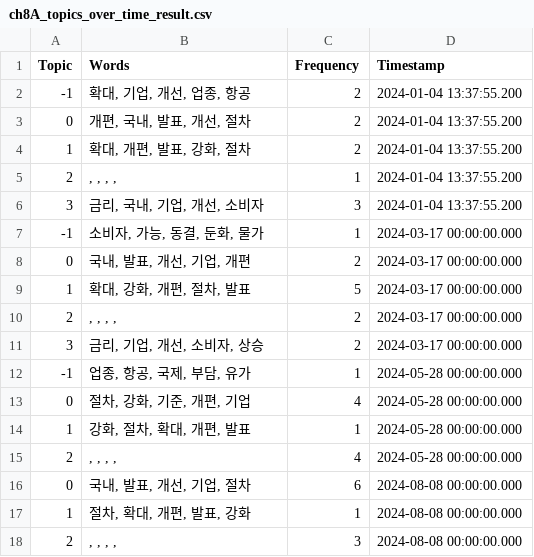
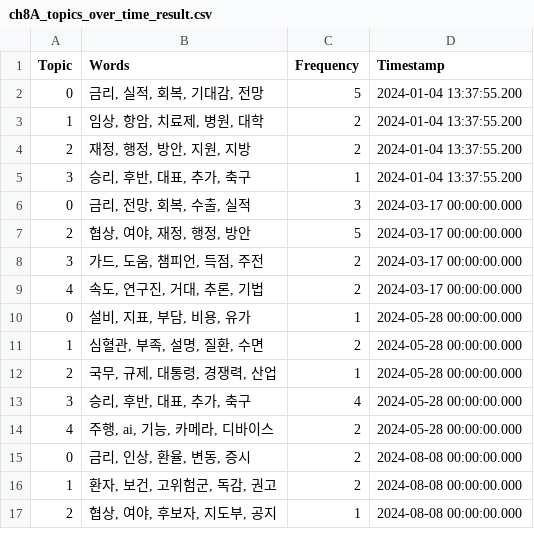
Before and after one commit to LeeSeogMin/2026NLP, a CSV file: practice/chapter8/data/output/ch8A_topics_over_time_result.csv, drawn as a sheet; only a part is shown; the diff covers the shown part only.

Commit message:
Update topic modeling outputs and evaluation metrics
- Modified `ch8A_topics_over_time_result.csv` to reflect new topics and their frequencies over time.
- Added new evaluation metrics in `ch8B_eval_metrics.csv` including NPMI and Topic Diversity.
- Introduced `ch8B_multimodal_topic_info.csv` to provide details on multimodal topics and sample captions.
- Created `ch8B_optuna_pareto.csv` to log results from the Optuna optimization process.
- Added `ch8B_outlier_reduction.csv` to track outlier reduction metrics.
- Introduced `ch8B_reduced_topic_keywords.json` to store reduced topic keywords for further analysis.
- Created `ch8B_topic_correlation.csv` to analyze correlations between different topics.
- Added `ch8B_topic_lifecycle.csv` to track the lifecycle of topics including emergence and peak times.

```diff
--- a/practice/chapter8/data/output/ch8A_topics_over_time_result.csv
+++ b/practice/chapter8/data/output/ch8A_topics_over_time_result.csv
@@ -1,18 +1,17 @@
 Topic,Words,Frequency,Timestamp
--1,"확대, 기업, 개선, 업종, 항공",2,2024-01-04 13:37:55.200
-0,"개편, 국내, 발표, 개선, 절차",2,2024-01-04 13:37:55.200
-1,"확대, 개편, 발표, 강화, 절차",2,2024-01-04 13:37:55.200
-2,", , , , ",1,2024-01-04 13:37:55.200
-3,"금리, 국내, 기업, 개선, 소비자",3,2024-01-04 13:37:55.200
--1,"소비자, 가능, 동결, 둔화, 물가",1,2024-03-17 00:00:00.000
-0,"국내, 발표, 개선, 기업, 개편",2,2024-03-17 00:00:00.000
-1,"확대, 강화, 개편, 절차, 발표",5,2024-03-17 00:00:00.000
-2,", , , , ",2,2024-03-17 00:00:00.000
-3,"금리, 기업, 개선, 소비자, 상승",2,2024-03-17 00:00:00.000
--1,"업종, 항공, 국제, 부담, 유가",1,2024-05-28 00:00:00.000
-0,"절차, 강화, 기준, 개편, 기업",4,2024-05-28 00:00:00.000
-1,"강화, 절차, 확대, 개편, 발표",1,2024-05-28 00:00:00.000
-2,", , , , ",4,2024-05-28 00:00:00.000
-0,"국내, 발표, 개선, 기업, 절차",6,2024-08-08 00:00:00.000
-1,"절차, 확대, 개편, 발표, 강화",1,2024-08-08 00:00:00.000
-2,", , , , ",3,2024-08-08 00:00:00.000
+0,"금리, 실적, 회복, 기대감, 전망",5,2024-01-04 13:37:55.200
+1,"임상, 항암, 치료제, 병원, 대학",2,2024-01-04 13:37:55.200
+2,"재정, 행정, 방안, 지원, 지방",2,2024-01-04 13:37:55.200
+3,"승리, 후반, 대표, 추가, 축구",1,2024-01-04 13:37:55.200
+0,"금리, 전망, 회복, 수출, 실적",3,2024-03-17 00:00:00.000
+2,"협상, 여야, 재정, 행정, 방안",5,2024-03-17 00:00:00.000
+3,"가드, 도움, 챔피언, 득점, 주전",2,2024-03-17 00:00:00.000
+4,"속도, 연구진, 거대, 추론, 기법",2,2024-03-17 00:00:00.000
+0,"설비, 지표, 부담, 비용, 유가",1,2024-05-28 00:00:00.000
+1,"심혈관, 부족, 설명, 질환, 수면",2,2024-05-28 00:00:00.000
+2,"국무, 규제, 대통령, 경쟁력, 산업",1,2024-05-28 00:00:00.000
+3,"승리, 후반, 대표, 추가, 축구",4,2024-05-28 00:00:00.000
+4,"주행, ai, 기능, 카메라, 디바이스",2,2024-05-28 00:00:00.000
+0,"금리, 인상, 환율, 변동, 증시",2,2024-08-08 00:00:00.000
+1,"환자, 보건, 고위험군, 독감, 권고",2,2024-08-08 00:00:00.000
+2,"협상, 여야, 후보자, 지도부, 공지",1,2024-08-08 00:00:00.000
```
Also changed, not shown: 4 added rows, 1 removed row and 12 edited cells elsewhere in this file, practice/chapter8/data/output/ch8A_document_topics.csv, practice/chapter8/data/output/ch8A_topic_info.csv, 16 other files.
